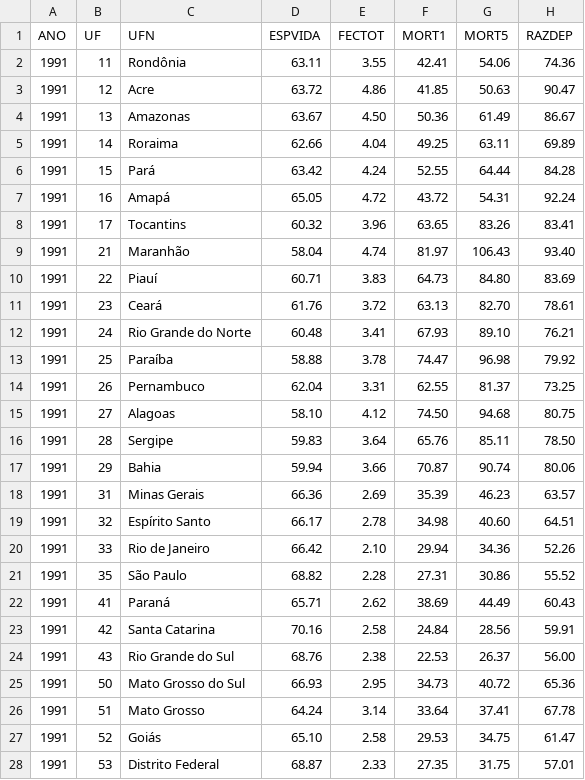
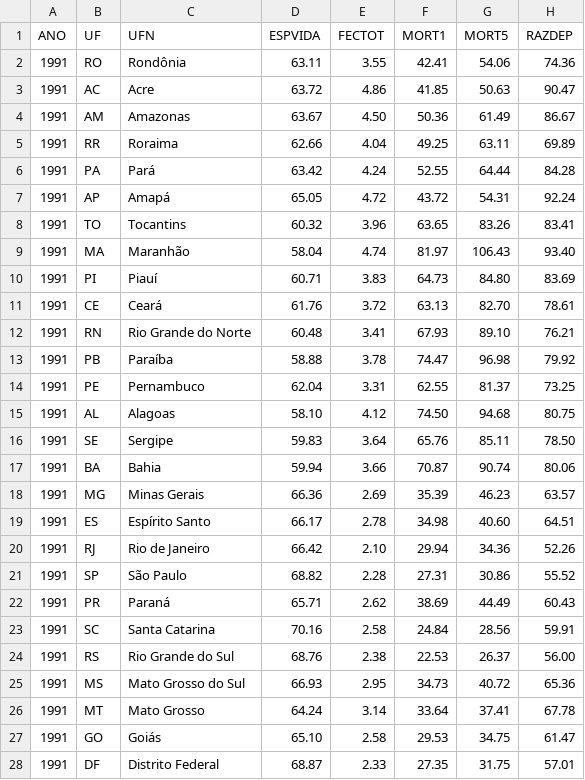
Before and after one commit to leandroungari/choroplat-map, a CSV file: data/estados.csv, drawn as a sheet; only a part is shown; the diff covers the shown part only; the diff names each change by its address in the sheet, - before the commit and + after, or states it on an @@ line.

```diff
--- a/data/estados.csv
+++ b/data/estados.csv
-B2 (UF): 11
+B2 (UF): RO
-B3 (UF): 12
+B3 (UF): AC
-B4 (UF): 13
+B4 (UF): AM
-B5 (UF): 14
+B5 (UF): RR
-B6 (UF): 15
+B6 (UF): PA
-B7 (UF): 16
+B7 (UF): AP
-B8 (UF): 17
+B8 (UF): TO
-B9 (UF): 21
+B9 (UF): MA
-B10 (UF): 22
+B10 (UF): PI
-B11 (UF): 23
+B11 (UF): CE
-B12 (UF): 24
+B12 (UF): RN
-B13 (UF): 25
+B13 (UF): PB
-B14 (UF): 26
+B14 (UF): PE
-B15 (UF): 27
+B15 (UF): AL
-B16 (UF): 28
+B16 (UF): SE
-B17 (UF): 29
+B17 (UF): BA
-B18 (UF): 31
+B18 (UF): MG
-B19 (UF): 32
+B19 (UF): ES
-B20 (UF): 33
+B20 (UF): RJ
-B21 (UF): 35
+B21 (UF): SP
-B22 (UF): 41
+B22 (UF): PR
-B23 (UF): 42
+B23 (UF): SC
-B24 (UF): 43
+B24 (UF): RS
-B25 (UF): 50
+B25 (UF): MS
-B26 (UF): 51
+B26 (UF): MT
-B27 (UF): 52
+B27 (UF): GO
-B28 (UF): 53
+B28 (UF): DF
```
Also changed, not shown: 54 edited cells elsewhere in this file, 8 other files.
